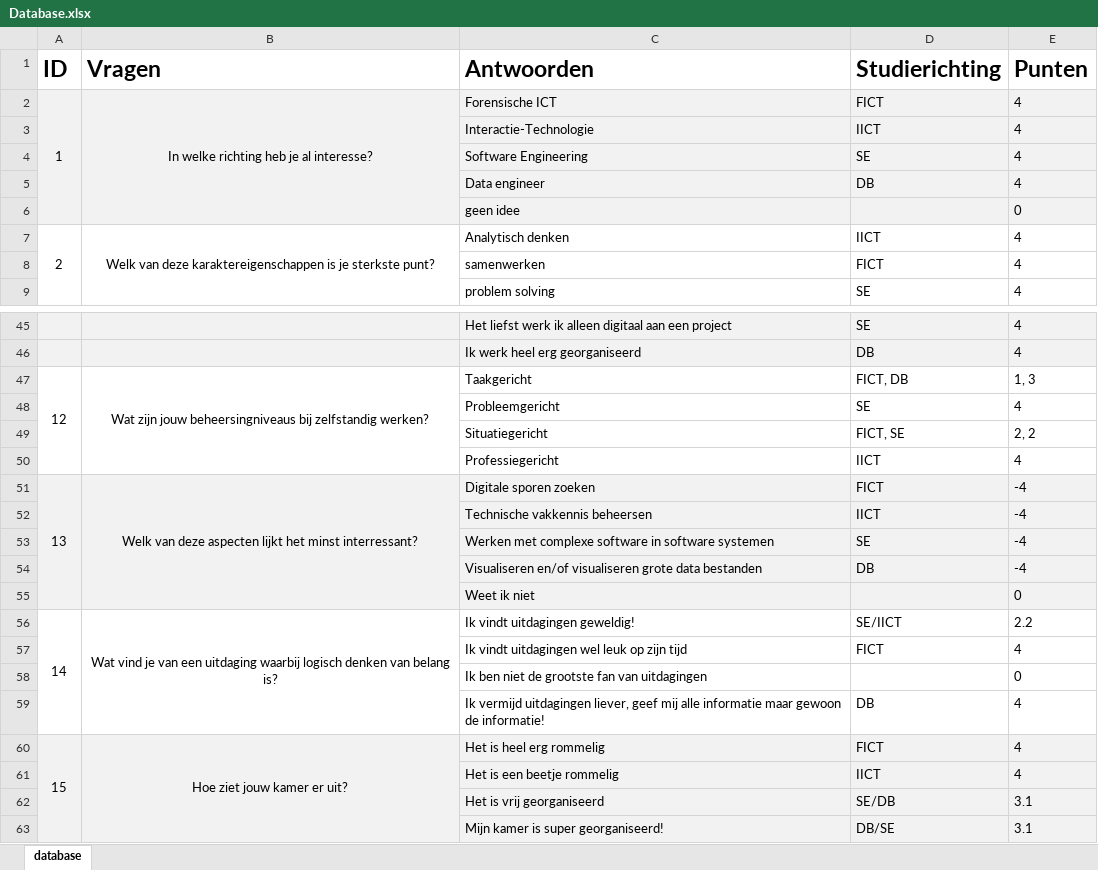
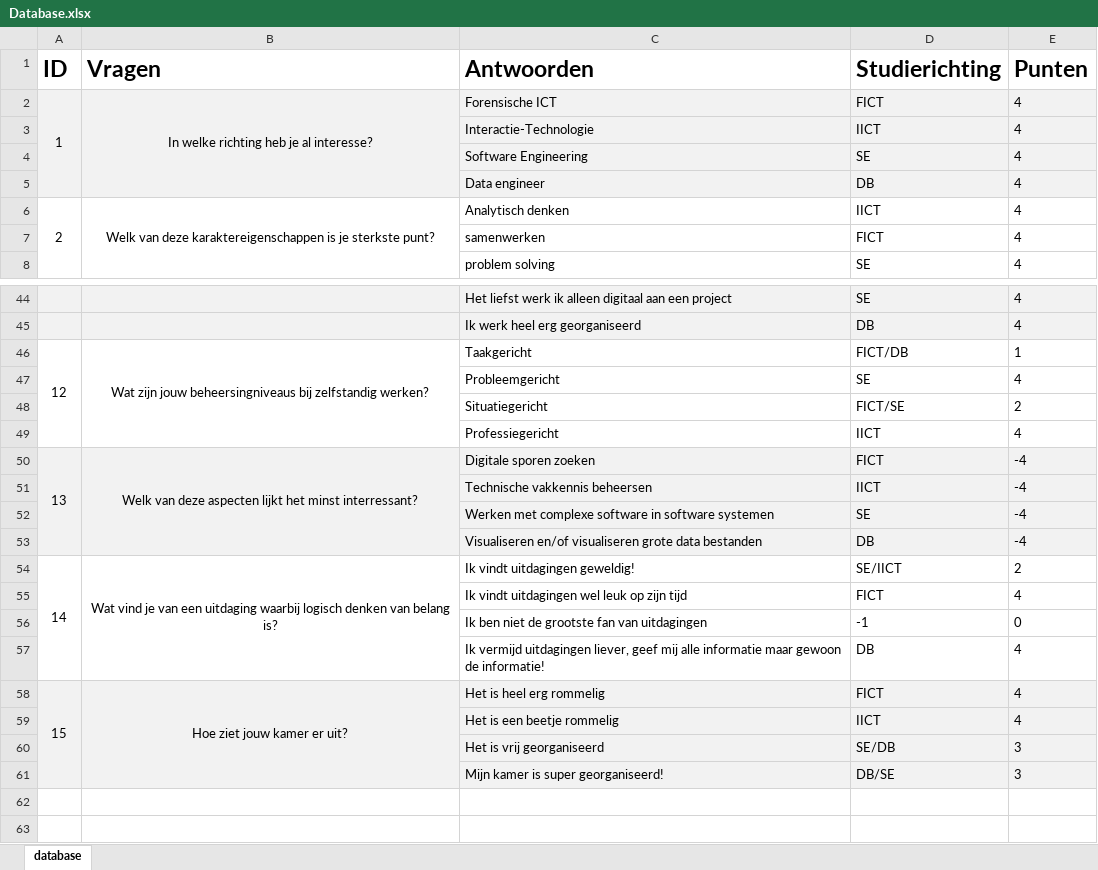
Before and after one commit to MTISRB/SortingHat, an Excel workbook: resources/Database.xlsx, sheet database, drawn as a sheet; only a part is shown, gaps mark what is left out; values as stored, in another font and other column widths than the file's, no borders; removed rows and columns are numbered as before the commit, all else as after; the diff covers the shown part only; the diff names each change by its address in the sheet, - before the commit and + after, or states it on an @@ line.

```diff
--- a/resources/Database.xlsx (sheet database)
+++ b/resources/Database.xlsx (sheet database)
-row 6:  |  | geen idee |  | 0
-D46 (Studierichting): FICT, DB
+D46 (Studierichting): FICT/DB
-E46 (Punten): 1, 3
+E46 (Punten): 1
-D48 (Studierichting): FICT, SE
+D48 (Studierichting): FICT/SE
-E48 (Punten): 2, 2
+E48 (Punten): 2
-row 55:  |  | Weet ik niet |  | 0
-E54 (Punten): 2.2
+E54 (Punten): 2
-D56 (Studierichting): (empty)
+D56 (Studierichting): -1
-E60:E61 (Punten): 3.1
+E60:E61 (Punten): 3
```
Also changed, not shown: 19 edited cells elsewhere in this sheet, 1 other file.
